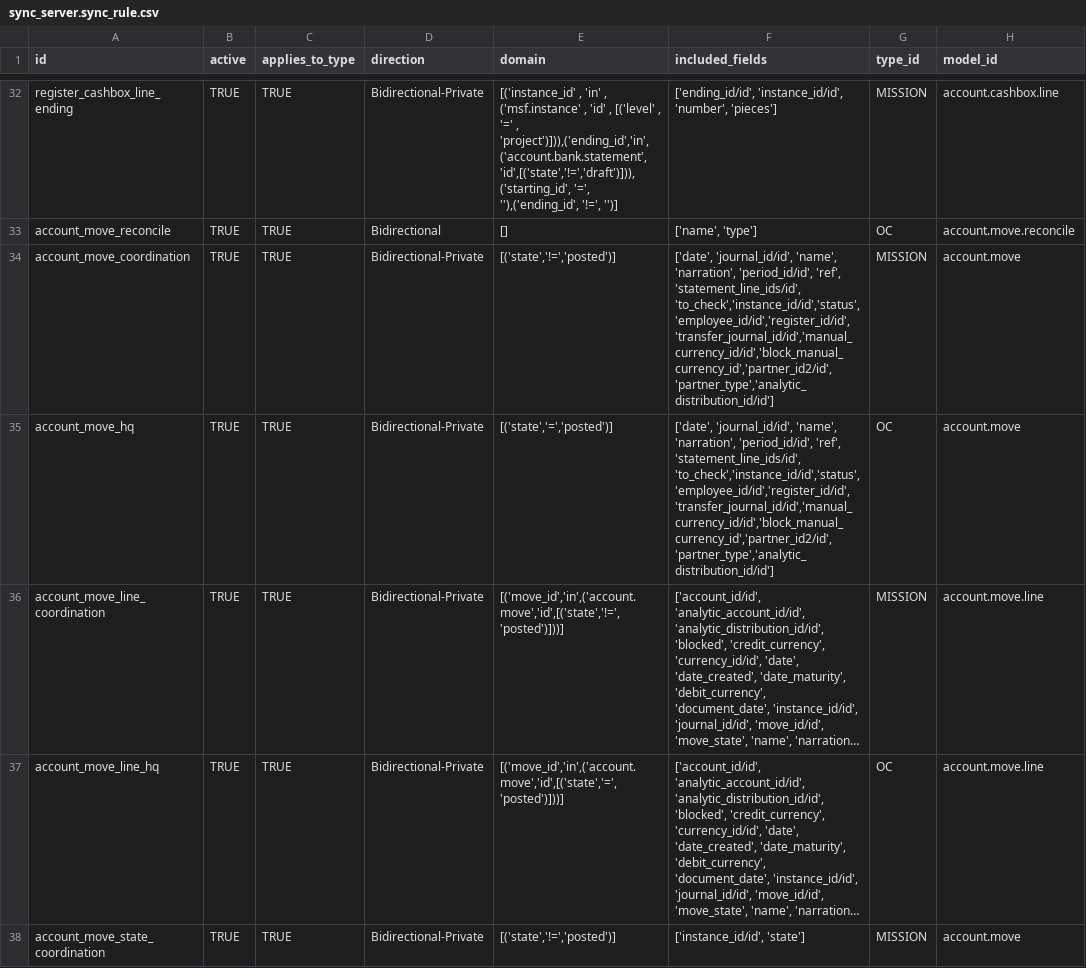
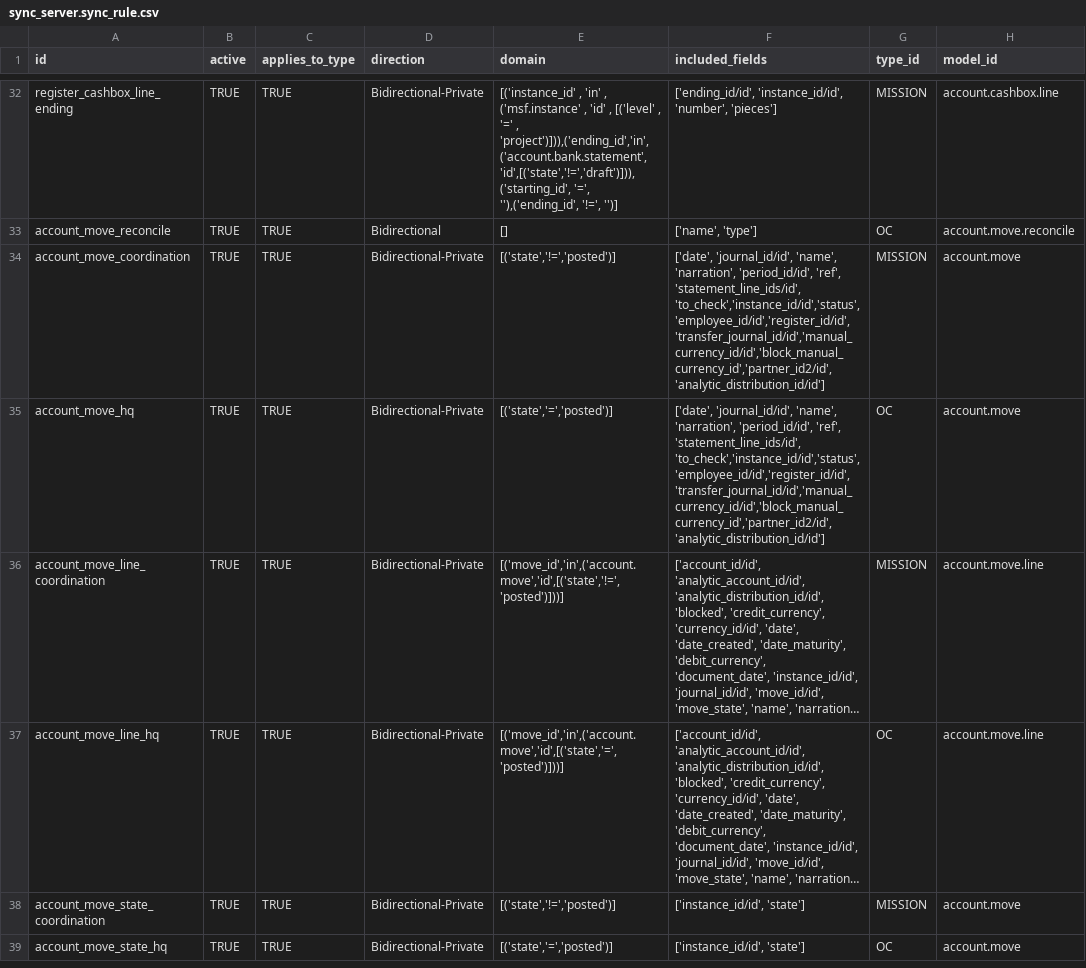
Before and after one commit to Unifield/unifield-server, a CSV file: msf_sync_data_server/data/sync_server.sync_rule.csv, drawn as a sheet; only a part is shown, gaps mark what is left out; the shorter side is filled out with more unchanged rows; long unchanged cells end in …; the diff names each change by its address in the sheet, - before the commit and + after, or states it on an @@ line.

Commit message:
SP-76: [RULES] version 1.4: Rules 70 & 71 (account.move): remove field partner_type

```diff
--- a/msf_sync_data_server/data/sync_server.sync_rule.csv
+++ b/msf_sync_data_server/data/sync_server.sync_rule.csv
-F34:F35 (included_fields): …'ref', 'statement_line_ids/id', 'to_check','instance_id/id','status','employee_id/id','register_id/id','transfer_journal_id/id','manual_currency_id/id','block_manual_currency_id','partner_id2/id','partner_type','analytic_distribution_id/id']
+F34:F35 (included_fields): …'ref', 'statement_line_ids/id', 'to_check','instance_id/id','status','employee_id/id','register_id/id','transfer_journal_id/id','manual_currency_id/id','block_manual_currency_id','partner_id2/id','analytic_distribution_id/id']
```
